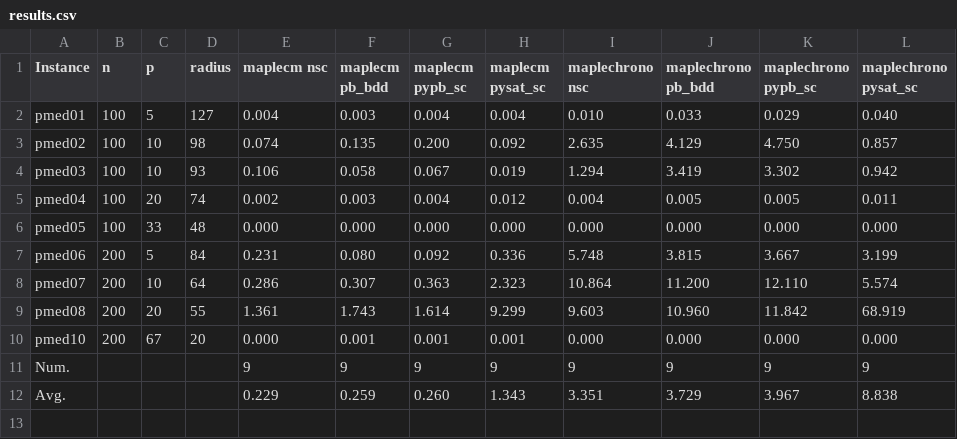
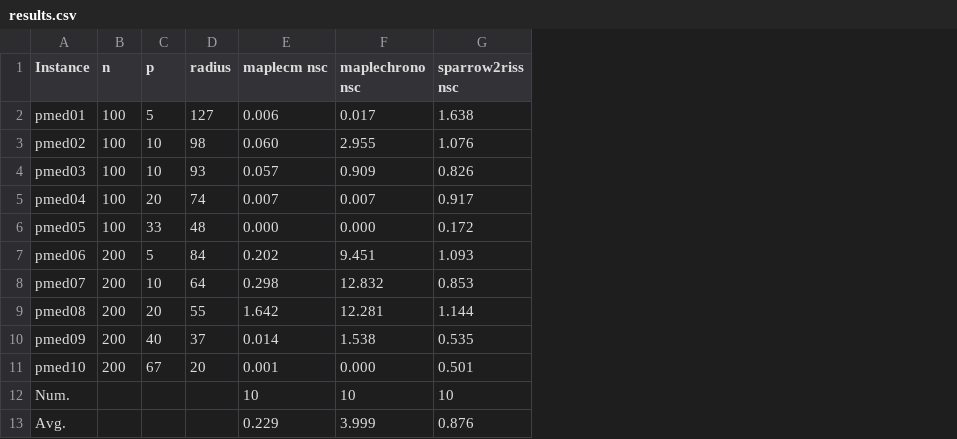
Before and after one commit to djnhngocduc/P-Center, a CSV file: results.csv, drawn as a sheet; removed rows and columns are numbered as before the commit, all else as after; the diff names each change by its address in the sheet, - before the commit and + after, or states it on an @@ line.

```diff
--- a/results.csv
+++ b/results.csv
-column F (maplecm pb_bdd), rows 2-12: 0.003 | 0.135 | 0.058 | 0.003 | 0.000 | 0.080 | 0.307 | 1.743 | 0.001 | 9 | 0.259
-column G (maplecm pypb_sc), rows 2-12: 0.004 | 0.200 | 0.067 | 0.004 | 0.000 | 0.092 | 0.363 | 1.614 | 0.001 | 9 | 0.260
-column H (maplecm pysat_sc), rows 2-12: 0.004 | 0.092 | 0.019 | 0.012 | 0.000 | 0.336 | 2.323 | 9.299 | 0.001 | 9 | 1.343
-column J (maplechrono pb_bdd), rows 2-12: 0.033 | 4.129 | 3.419 | 0.005 | 0.000 | 3.815 | 11.200 | 10.960 | 0.000 | 9 | 3.729
-column K (maplechrono pypb_sc), rows 2-12: 0.029 | 4.750 | 3.302 | 0.005 | 0.000 | 3.667 | 12.110 | 11.842 | 0.000 | 9 | 3.967
-column L (maplechrono pysat_sc), rows 2-12: 0.040 | 0.857 | 0.942 | 0.011 | 0.000 | 3.199 | 5.574 | 68.919 | 0.000 | 9 | 8.838
+column G (sparrow2riss nsc), rows 2-9: 1.638 | 1.076 | 0.826 | 0.917 | 0.172 | 1.093 | 0.853 | 1.144; rows 11-13: 0.501 | 10 | 0.876
-E2 (maplecm nsc): 0.004
+E2 (maplecm nsc): 0.006
-F2 (maplechrono nsc): 0.010
+F2 (maplechrono nsc): 0.017
-E3 (maplecm nsc): 0.074
+E3 (maplecm nsc): 0.060
-F3 (maplechrono nsc): 2.635
+F3 (maplechrono nsc): 2.955
-E4 (maplecm nsc): 0.106
+E4 (maplecm nsc): 0.057
-F4 (maplechrono nsc): 1.294
+F4 (maplechrono nsc): 0.909
-E5 (maplecm nsc): 0.002
+E5 (maplecm nsc): 0.007
-F5 (maplechrono nsc): 0.004
+F5 (maplechrono nsc): 0.007
-E7 (maplecm nsc): 0.231
+E7 (maplecm nsc): 0.202
-F7 (maplechrono nsc): 5.748
+F7 (maplechrono nsc): 9.451
-E8 (maplecm nsc): 0.286
+E8 (maplecm nsc): 0.298
-F8 (maplechrono nsc): 10.864
+F8 (maplechrono nsc): 12.832
-E9 (maplecm nsc): 1.361
+E9 (maplecm nsc): 1.642
-F9 (maplechrono nsc): 9.603
+F9 (maplechrono nsc): 12.281
+row 10: pmed09 | 200 | 40 | 37 | 0.014 | 1.538 | 0.535
-E11 (maplecm nsc): 0.000
+E11 (maplecm nsc): 0.001
-E12 (maplecm nsc): 9
+E12 (maplecm nsc): 10
-F12 (maplechrono nsc): 9
+F12 (maplechrono nsc): 10
-F13 (maplechrono nsc): 3.351
+F13 (maplechrono nsc): 3.999
```
Also changed, not shown: 1 other file.
